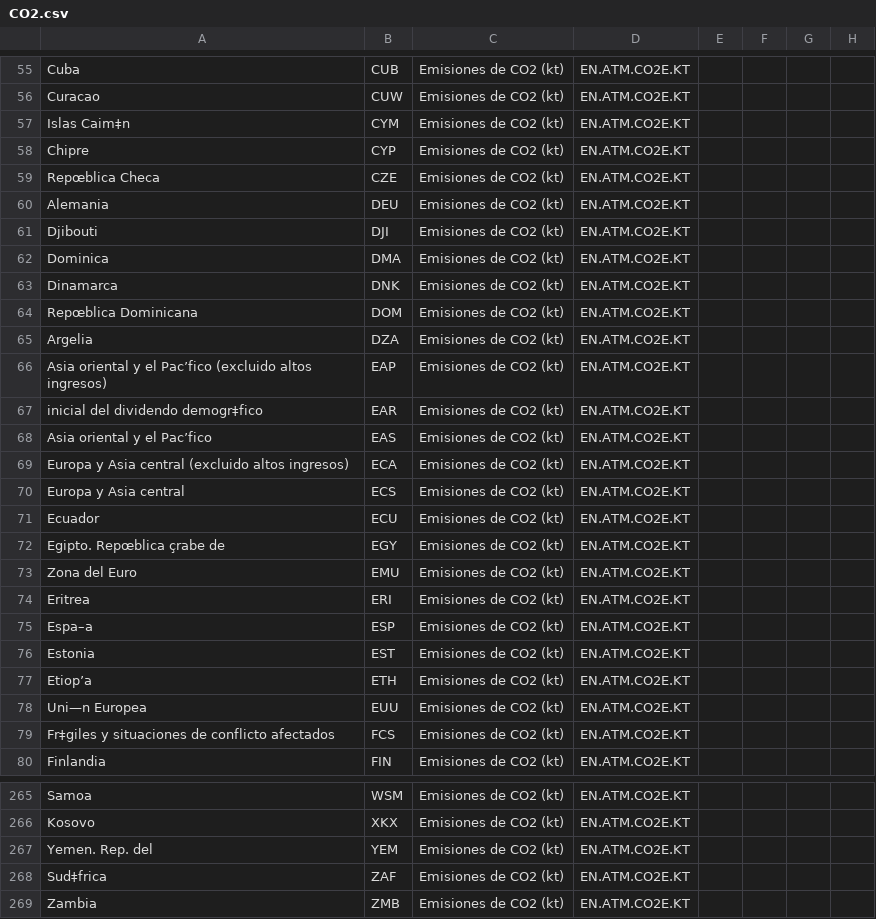
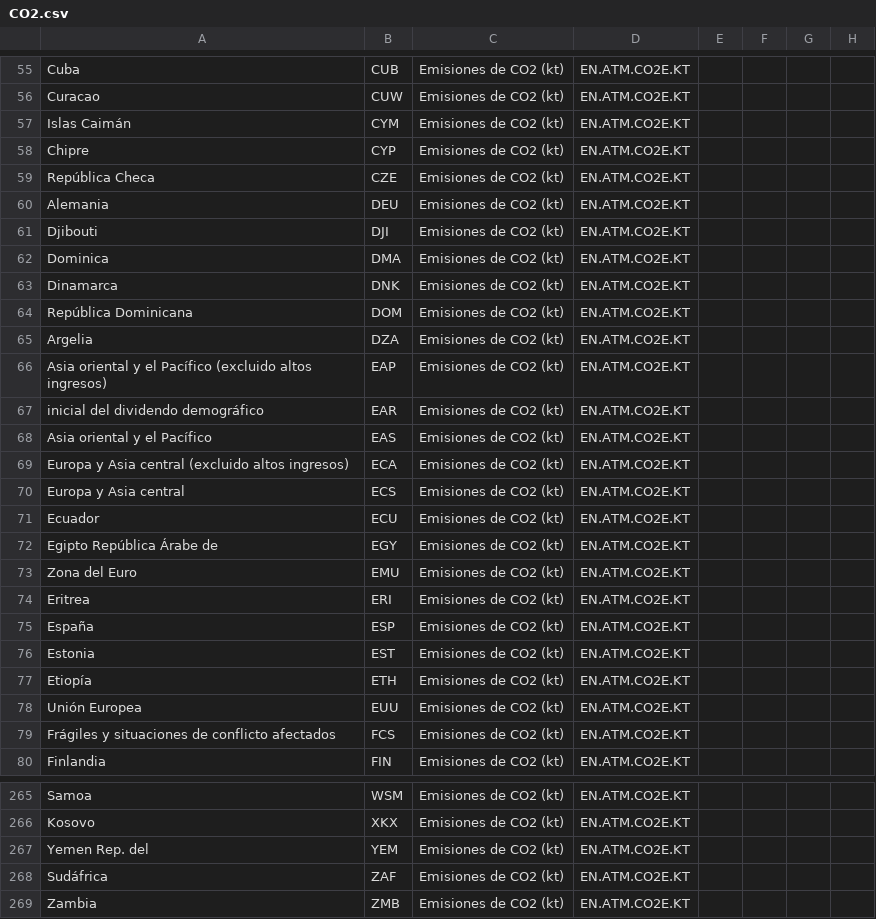
Before and after one commit to jfernandezv1/Master, a CSV file: TFM_Data/csv/CO2.csv, drawn as a sheet; only a part is shown, gaps mark what is left out; the diff covers the shown part only; the diff names each change by its address in the sheet, - before the commit and + after, or states it on an @@ line.

```diff
--- a/TFM_Data/csv/CO2.csv
+++ b/TFM_Data/csv/CO2.csv
-A57: Islas Caim‡n
+A57: Islas Caimán
-A59: Repœblica Checa
+A59: República Checa
-A64: Repœblica Dominicana
+A64: República Dominicana
-A66: …y el Pac’fico (excluido altos…
+A66: …y el Pacífico (excluido altos…
-A67: inicial del dividendo demogr‡fico
+A67: inicial del dividendo demográfico
-A68: Asia oriental y el Pac’fico
+A68: Asia oriental y el Pacífico
-A72: Egipto. Repœblica çrabe de
+A72: Egipto República Árabe de
-A75: Espa–a
+A75: España
-A77: Etiop’a
+A77: Etiopía
-A78: Uni—n Europea
+A78: Unión Europea
-A79: Fr‡giles y situaciones de conflicto afectados
+A79: Frágiles y situaciones de conflicto afectados
-A267: Yemen. Rep. del
+A267: Yemen Rep. del
-A268: Sud‡frica
+A268: Sudáfrica
```
Also changed, not shown: 75 edited cells elsewhere in this file.
